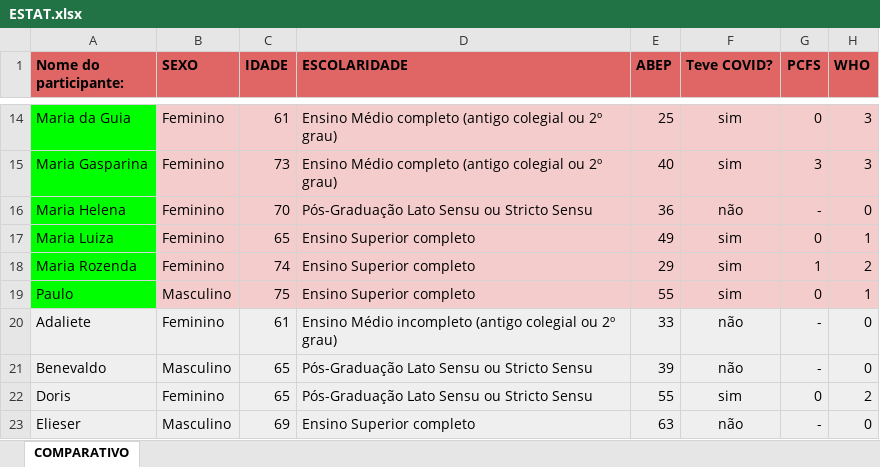
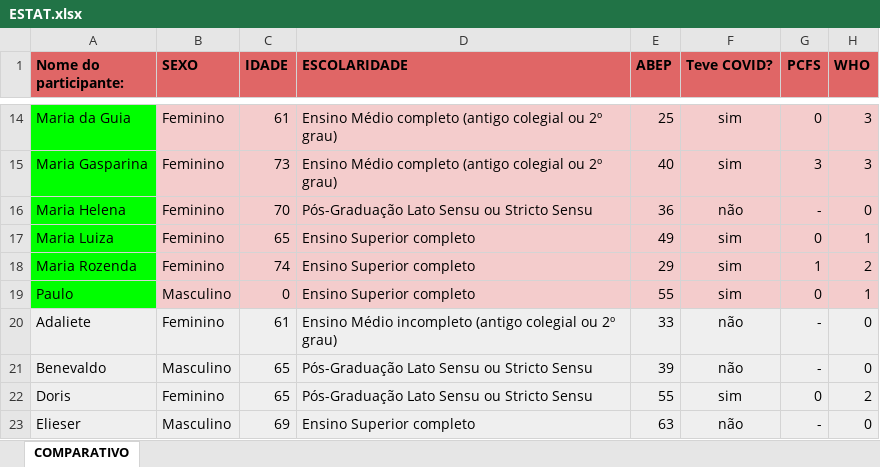
Before and after one commit to Projetos-ESTAT/PF23047-Ana-Paula, an Excel workbook: banco/ESTAT.xlsx, sheet COMPARATIVO, drawn as a sheet; only a part is shown, gaps mark what is left out; values as stored, in another font and other column widths than the file's, no borders; charts and pictures not drawn; the diff names each change by its address in the sheet, - before the commit and + after, or states it on an @@ line.

```diff
--- a/banco/ESTAT.xlsx (sheet COMPARATIVO)
+++ b/banco/ESTAT.xlsx (sheet COMPARATIVO)
-C19 (IDADE): 75
+C19 (IDADE): 0
```
Also changed, not shown: 7 other files.
